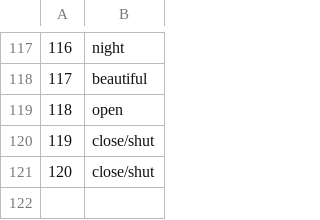
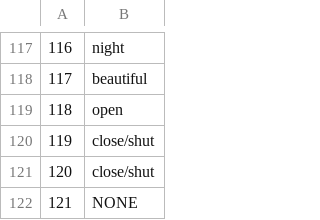
Before and after one commit to AlpacaMoon/sign-language-recognition, a CSV file: action_recognition/action_labels.csv, drawn as a sheet; only a part is shown, gaps mark what is left out; the diff names each change by its address in the sheet, - before the commit and + after, or states it on an @@ line.

```diff
--- a/action_recognition/action_labels.csv
+++ b/action_recognition/action_labels.csv
+row 122: 121 | NONE
```
Also changed, not shown: 38 other files.
